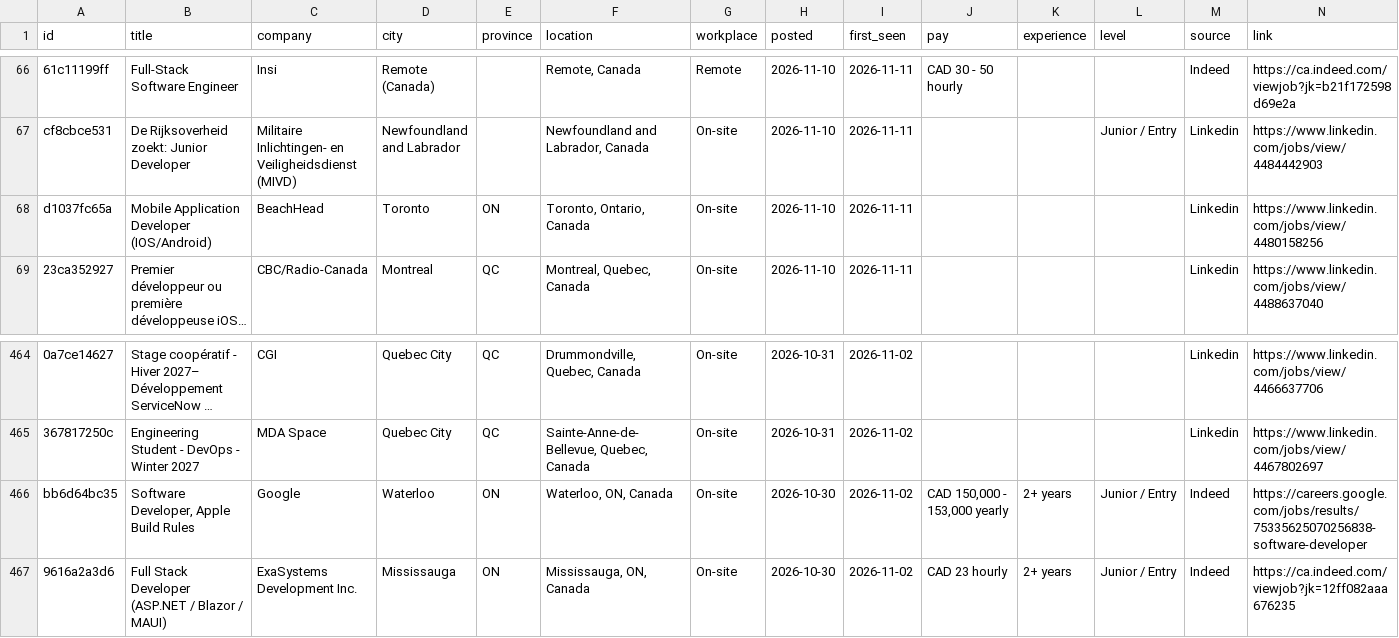
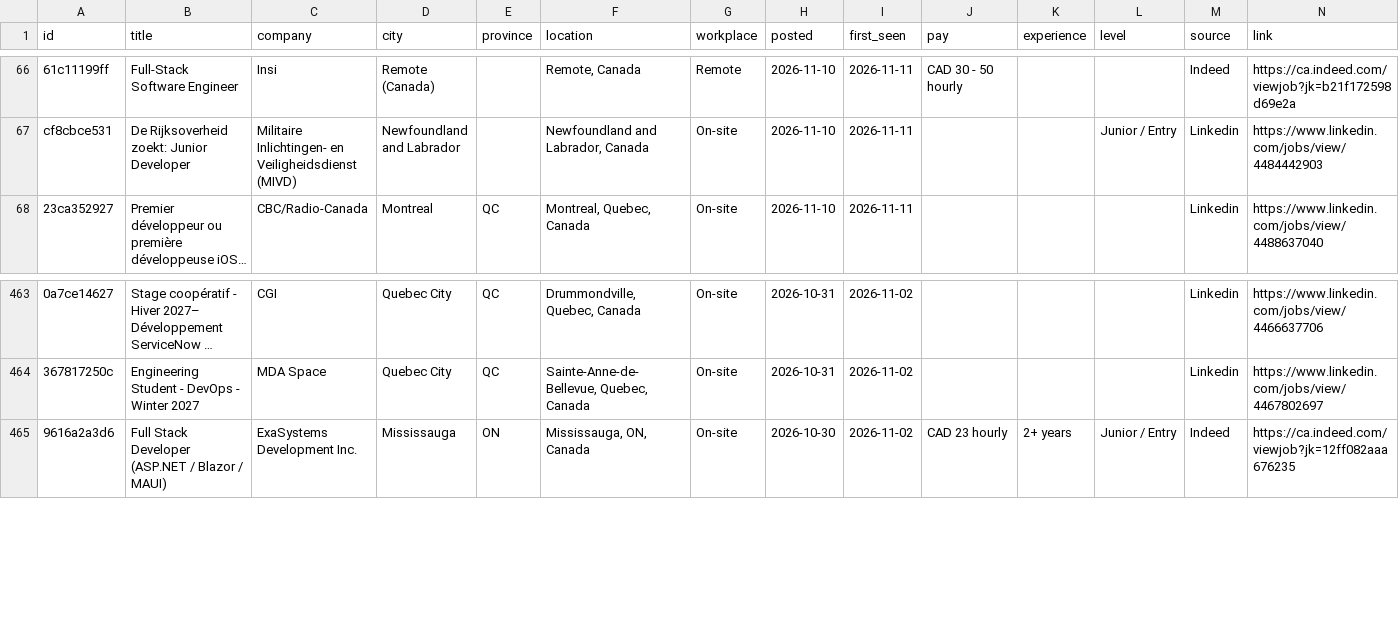
Before and after one commit to MeetPatel8575/canada-early-career-tech-jobs, a CSV file: archive.csv, drawn as a sheet; only a part is shown, gaps mark what is left out; long unchanged cells end in …; the diff names each change by its address in the sheet, - before the commit and + after, or states it on an @@ line.

```diff
--- a/archive.csv
+++ b/archive.csv
-row 68: d1037fc65a | Mobile Application Developer (IOS/Android) | BeachHead | Toronto | ON | Toronto, Ontario, Canada | On-site | 2026-11-10 | 2026-11-11 |  |  |  | Linkedin | https://www.linkedin.com/jobs/view/4480158256
-row 466: bb6d64bc35 | Software Developer, Apple Build Rules | Google | Waterloo | ON | Waterloo, ON, Canada | On-site | 2026-10-30 | 2026-11-02 | CAD 150,000 - 153,000 yearly | 2+ years | Junior / Entry | Indeed | https://careers.google.com/jobs/results/75335625070256838-software-developer
```
Also changed, not shown: jobs.csv, 2 other files.
